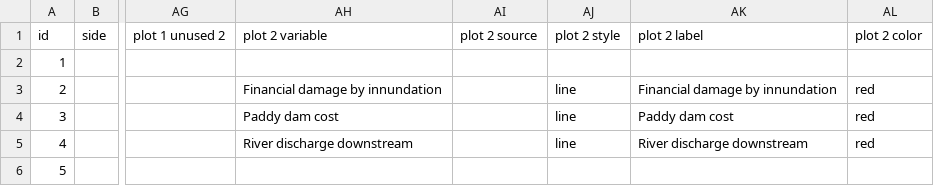
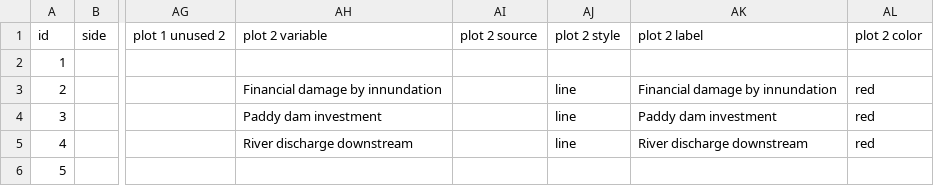
Before and after one commit to secom-cca/river_management, a CSV file: config/graphs.csv, drawn as a sheet; only a part is shown, gaps mark what is left out; the diff names each change by its address in the sheet, - before the commit and + after, or states it on an @@ line.

```diff
--- a/config/graphs.csv
+++ b/config/graphs.csv
-AH4: Paddy dam cost
+AH4: Paddy dam investment
-AK4: Paddy dam cost
+AK4: Paddy dam investment
```
Also changed, not shown: config/inputs.csv, 2 other files.
